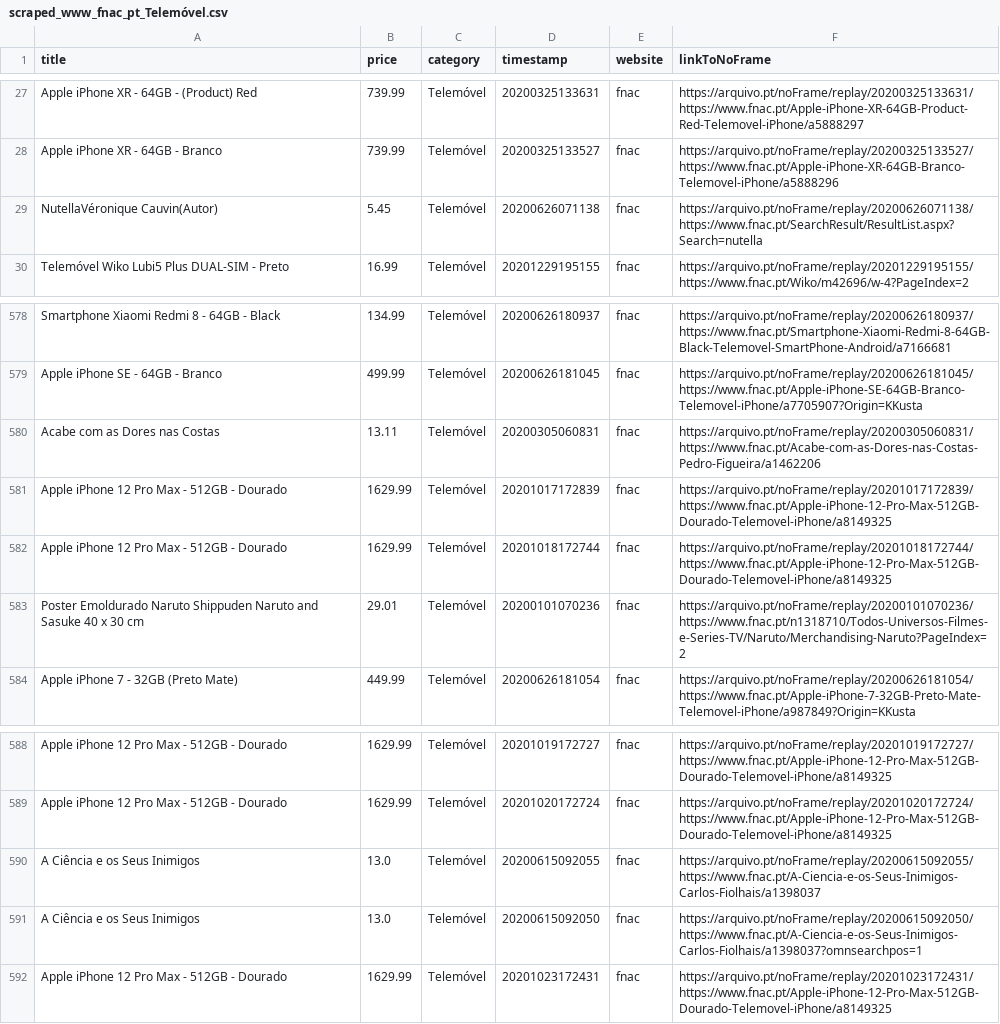
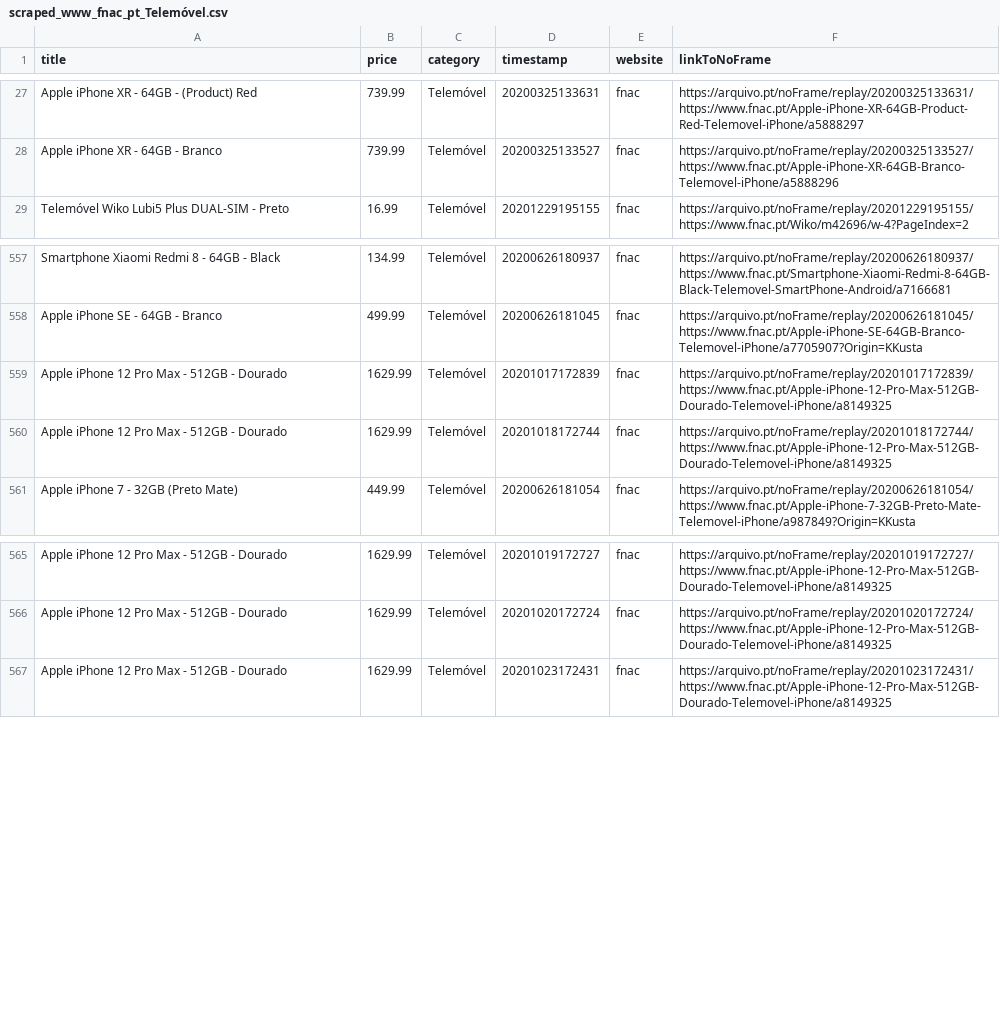
Before and after one commit to caridade1706/ED_Project, a CSV file: Final/scraped_www_fnac_pt_Telemóvel.csv, drawn as a sheet; only a part is shown, gaps mark what is left out; the diff covers the shown part only.

```diff
--- a/Final/scraped_www_fnac_pt_Telemóvel.csv
+++ b/Final/scraped_www_fnac_pt_Telemóvel.csv
@@ -28,3 +28,2 @@ Apple iPhone XR - 64GB - (Product) Red,739.99,Telemóvel,20200325133631,fnac,htt
 Apple iPhone XR - 64GB - Branco,739.99,Telemóvel,20200325133527,fnac,https://arquivo.pt/noFrame/replay/20200325133527/https://www.fnac.pt/Apple-iPhone-XR-64GB-Branco-Telemovel-iPhone/a5888296
-NutellaVéronique Cauvin(Autor),5.45,Telemóvel,20200626071138,fnac,https://arquivo.pt/noFrame/replay/20200626071138/https://www.fnac.pt/SearchResult/ResultList.aspx?Search=nutella
 Telemóvel Wiko Lubi5 Plus DUAL-SIM - Preto,16.99,Telemóvel,20201229195155,fnac,https://arquivo.pt/noFrame/replay/20201229195155/https://www.fnac.pt/Wiko/m42696/w-4?PageIndex=2
@@ -579,6 +558,4 @@ Smartphone Xiaomi Redmi 8 - 64GB - Black,134.99,Telemóvel,20200626180937,fnac,h
 Apple iPhone SE - 64GB - Branco,499.99,Telemóvel,20200626181045,fnac,https://arquivo.pt/noFrame/replay/20200626181045/https://www.fnac.pt/Apple-iPhone-SE-64GB-Branco-Telemovel-iPhone/a7705907?Origin=KKusta
-Acabe com as Dores nas Costas,13.11,Telemóvel,20200305060831,fnac,https://arquivo.pt/noFrame/replay/20200305060831/https://www.fnac.pt/Acabe-com-as-Dores-nas-Costas-Pedro-Figueira/a1462206
 Apple iPhone 12 Pro Max - 512GB - Dourado,1629.99,Telemóvel,20201017172839,fnac,https://arquivo.pt/noFrame/replay/20201017172839/https://www.fnac.pt/Apple-iPhone-12-Pro-Max-512GB-Dourado-Telemovel-iPhone/a8149325
 Apple iPhone 12 Pro Max - 512GB - Dourado,1629.99,Telemóvel,20201018172744,fnac,https://arquivo.pt/noFrame/replay/20201018172744/https://www.fnac.pt/Apple-iPhone-12-Pro-Max-512GB-Dourado-Telemovel-iPhone/a8149325
-Poster Emoldurado Naruto Shippuden Naruto and Sasuke 40 x 30 cm,29.01,Telemóvel,20200101070236,fnac,https://arquivo.pt/noFrame/replay/20200101070236/https://www.fnac.pt/n1318710/Todos-Universos-Filmes-e-Series-TV/Naruto/Merchandising-Naruto?PageIndex=2
 Apple iPhone 7 - 32GB (Preto Mate),449.99,Telemóvel,20200626181054,fnac,https://arquivo.pt/noFrame/replay/20200626181054/https://www.fnac.pt/Apple-iPhone-7-32GB-Preto-Mate-Telemovel-iPhone/a987849?Origin=KKusta
@@ -589,4 +566,2 @@ Apple iPhone 12 Pro Max - 512GB - Dourado,1629.99,Telemóvel,20201019172727,fnac
 Apple iPhone 12 Pro Max - 512GB - Dourado,1629.99,Telemóvel,20201020172724,fnac,https://arquivo.pt/noFrame/replay/20201020172724/https://www.fnac.pt/Apple-iPhone-12-Pro-Max-512GB-Dourado-Telemovel-iPhone/a8149325
-A Ciência e os Seus Inimigos,13.0,Telemóvel,20200615092055,fnac,https://arquivo.pt/noFrame/replay/20200615092055/https://www.fnac.pt/A-Ciencia-e-os-Seus-Inimigos-Carlos-Fiolhais/a1398037
-A Ciência e os Seus Inimigos,13.0,Telemóvel,20200615092050,fnac,https://arquivo.pt/noFrame/replay/20200615092050/https://www.fnac.pt/A-Ciencia-e-os-Seus-Inimigos-Carlos-Fiolhais/a1398037?omnsearchpos=1
 Apple iPhone 12 Pro Max - 512GB - Dourado,1629.99,Telemóvel,20201023172431,fnac,https://arquivo.pt/noFrame/replay/20201023172431/https://www.fnac.pt/Apple-iPhone-12-Pro-Max-512GB-Dourado-Telemovel-iPhone/a8149325
```
Also changed, not shown: 20 removed rows elsewhere in this file, Final/scraped_mediamarkt_pt_Computadores.csv, Final/scraped_www_pcdiga_com_Computadores.csv, 18 other files.
